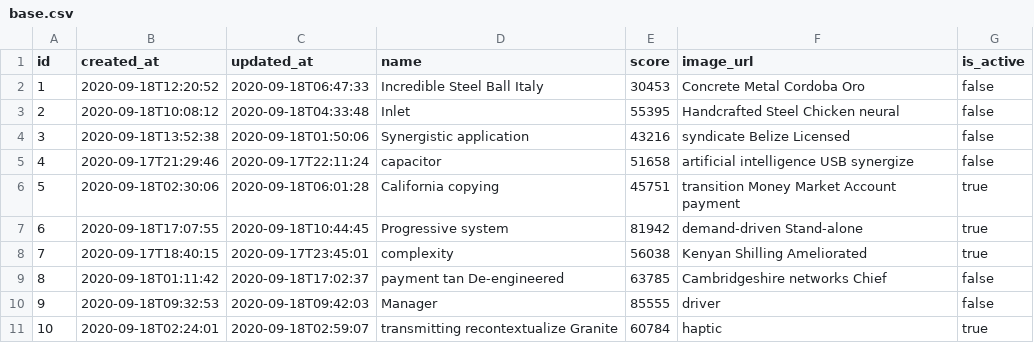
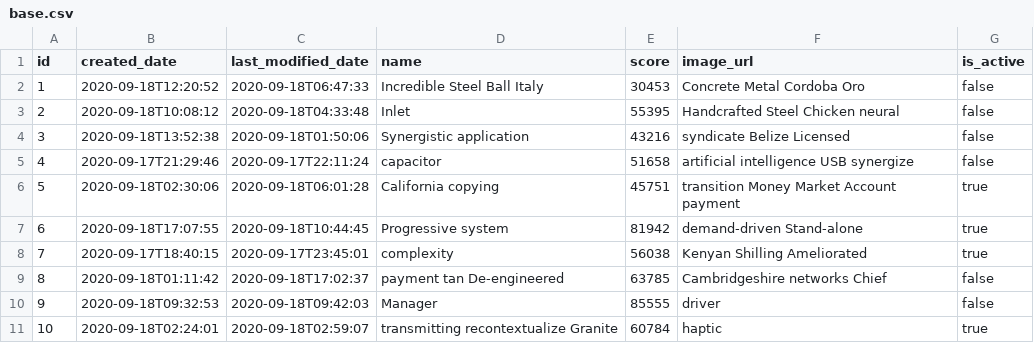
Before and after one commit to ArcQ/touchbase-server, a CSV file: src/main/resources/config/liquibase/fake-data/base.csv, drawn as a sheet.

```diff
--- a/src/main/resources/config/liquibase/fake-data/base.csv
+++ b/src/main/resources/config/liquibase/fake-data/base.csv
@@ -1,2 +1,2 @@
-id;created_at;updated_at;name;score;image_url;is_active
+id;created_date;last_modified_date;name;score;image_url;is_active
 1;2020-09-18T12:20:52;2020-09-18T06:47:33;Incredible Steel Ball Italy;30453;Concrete Metal Cordoba Oro;false
```
Also changed, not shown: src/main/resources/config/liquibase/fake-data/base_member.csv, src/main/resources/config/liquibase/fake-data/chat.csv, 51 other files.
